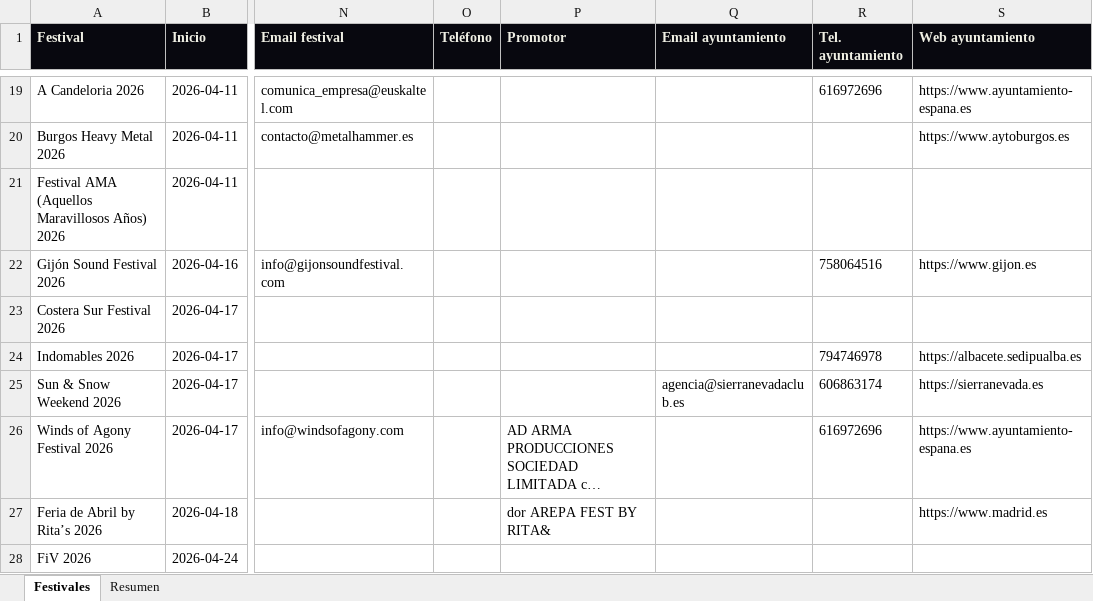
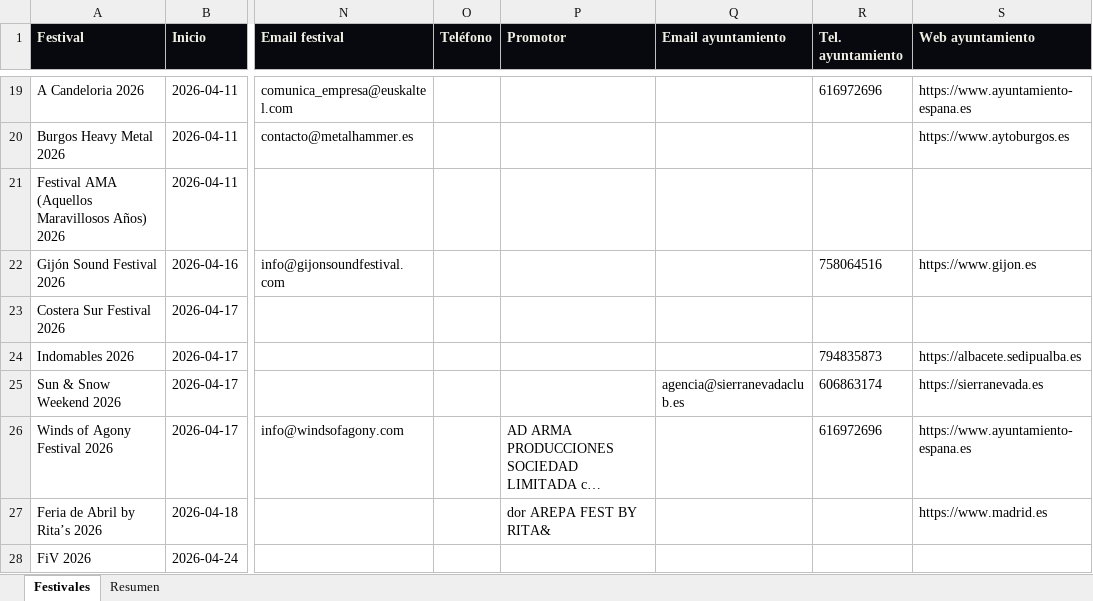
Before and after one commit to magodago/radar-rabat, an Excel workbook: data/festivales.xlsx, sheet Festivales, drawn as a sheet; only a part is shown, gaps mark what is left out; long unchanged cells end in …; values as stored, in another font and other column widths than the file's, no borders; the diff covers the shown part only; the diff names each change by its address in the sheet, - before the commit and + after, or states it on an @@ line.

```diff
--- a/data/festivales.xlsx (sheet Festivales)
+++ b/data/festivales.xlsx (sheet Festivales)
-R24 (Tel. ayuntamiento): 794746978
+R24 (Tel. ayuntamiento): 794835873
```
Also changed, not shown: 17 edited cells elsewhere in this sheet, sheet Resumen, 5 other files.
